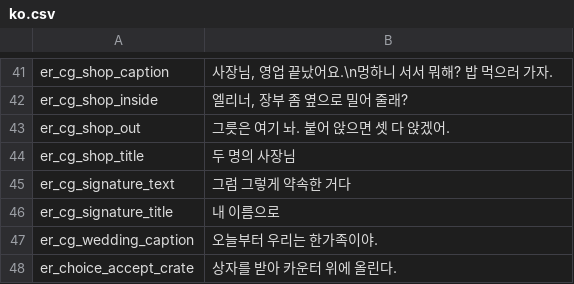
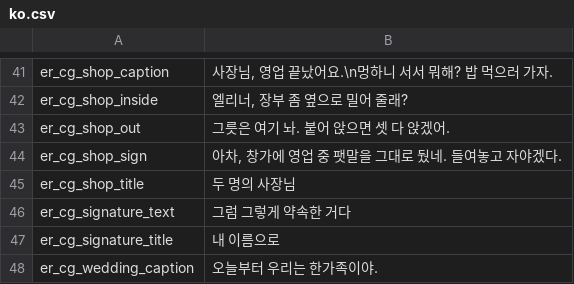
Before and after one commit to imbalilang/Eleanor-Remake-Mod, a CSV file: Localization/ko.csv, drawn as a sheet; only a part is shown, gaps mark what is left out; the shorter side is filled out with more unchanged rows.

```diff
--- a/Localization/ko.csv
+++ b/Localization/ko.csv
@@ -43,2 +43,3 @@ er_cg_shop_inside,"엘리너, 장부 좀 옆으로 밀어 줄래?"
 er_cg_shop_out,"그릇은 여기 놔. 붙어 앉으면 셋 다 앉겠어."
+er_cg_shop_sign,"아차, 창가에 영업 중 팻말을 그대로 뒀네. 들여놓고 자야겠다."
 er_cg_shop_title,"두 명의 사장님"
```
Also changed, not shown: Localization/en.csv, Localization/ja.csv, 48 other files.
